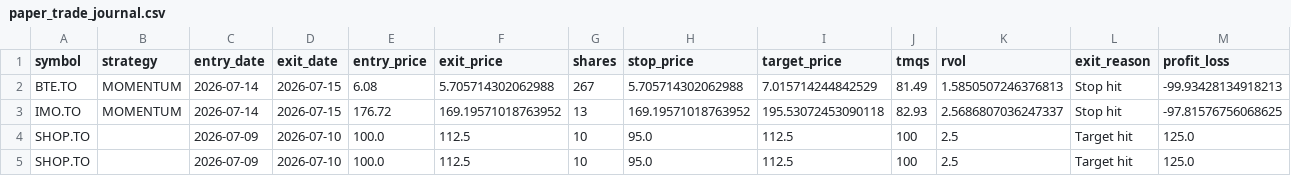
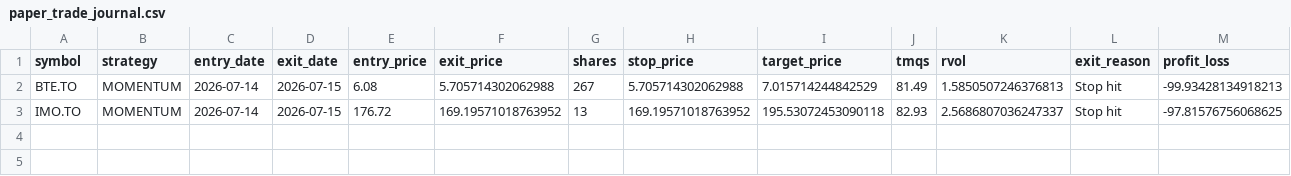
Before and after one commit to trading-dev12/tsx-momentum-trading, a CSV file: paper_trade_journal.csv, drawn as a sheet; only a part is shown; rows hold the shown columns only; the diff names each change by its address in the sheet, - before the commit and + after, or states it on an @@ line.

```diff
--- a/paper_trade_journal.csv
+++ b/paper_trade_journal.csv
-row 4: SHOP.TO |  | 2026-07-09 | 2026-07-10 | 100.0 | 112.5 | 10 | 95.0 | 112.5 | 100 | 2.5 | Target hit | 125.0
-row 5: SHOP.TO |  | 2026-07-09 | 2026-07-10 | 100.0 | 112.5 | 10 | 95.0 | 112.5 | 100 | 2.5 | Target hit | 125.0
```
Also changed, not shown: 7 other files.
